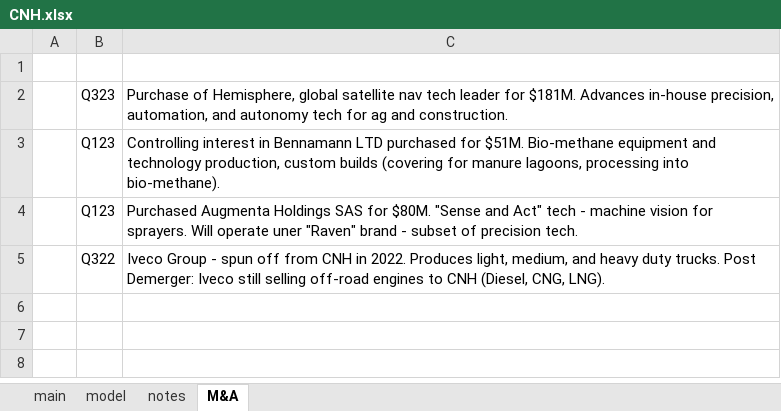
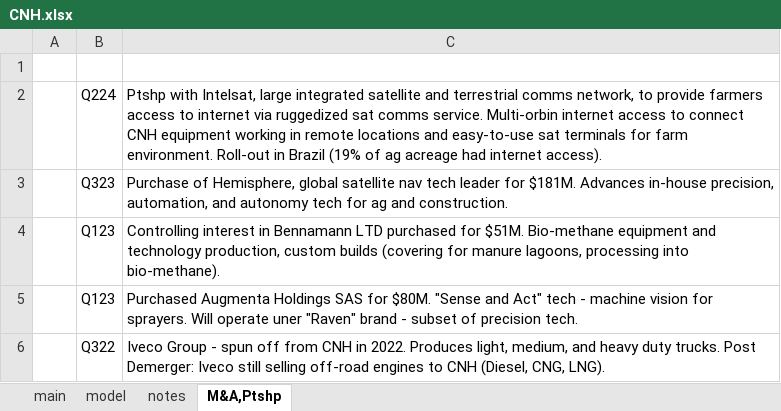
Before and after one commit to cchristner/models, an Excel workbook: CNH/CNH.xlsx, sheet M&A,Ptshp, drawn as a sheet; values as stored, in another font and other column widths than the file's, no borders; the diff names each change by its address in the sheet, - before the commit and + after, or states it on an @@ line.

Commit message:
CNH notes

```diff
--- a/CNH/CNH.xlsx (sheet M&A,Ptshp)
+++ b/CNH/CNH.xlsx (sheet M&A,Ptshp)
-sheet tab: M&A
+sheet tab: M&A,Ptshp
+row 2:  | Q224 | Ptshp with Intelsat, large integrated satellite and terrestrial comms network, to provide farmers access to internet via ruggedized sat comms service. Multi-orbin internet access to connect CNH equipment working in remote locations and easy-to-use sat terminals for farm environment. Roll-out in Brazil (19% of ag acreage had internet access).
```
